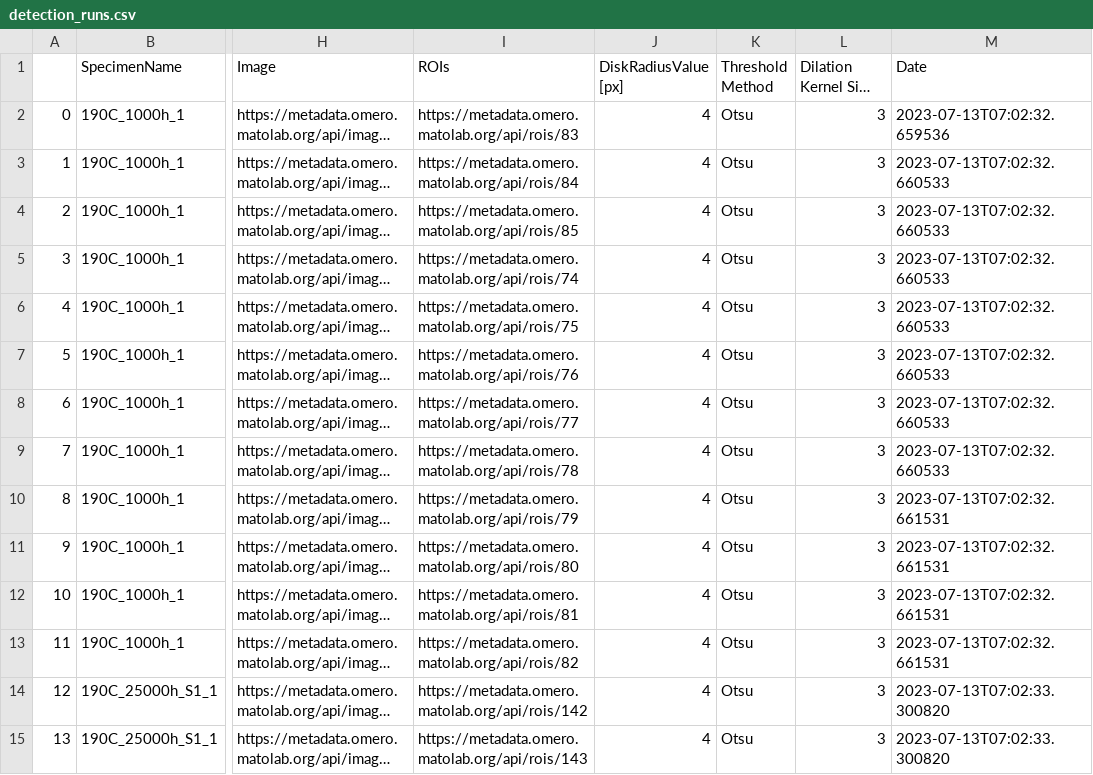
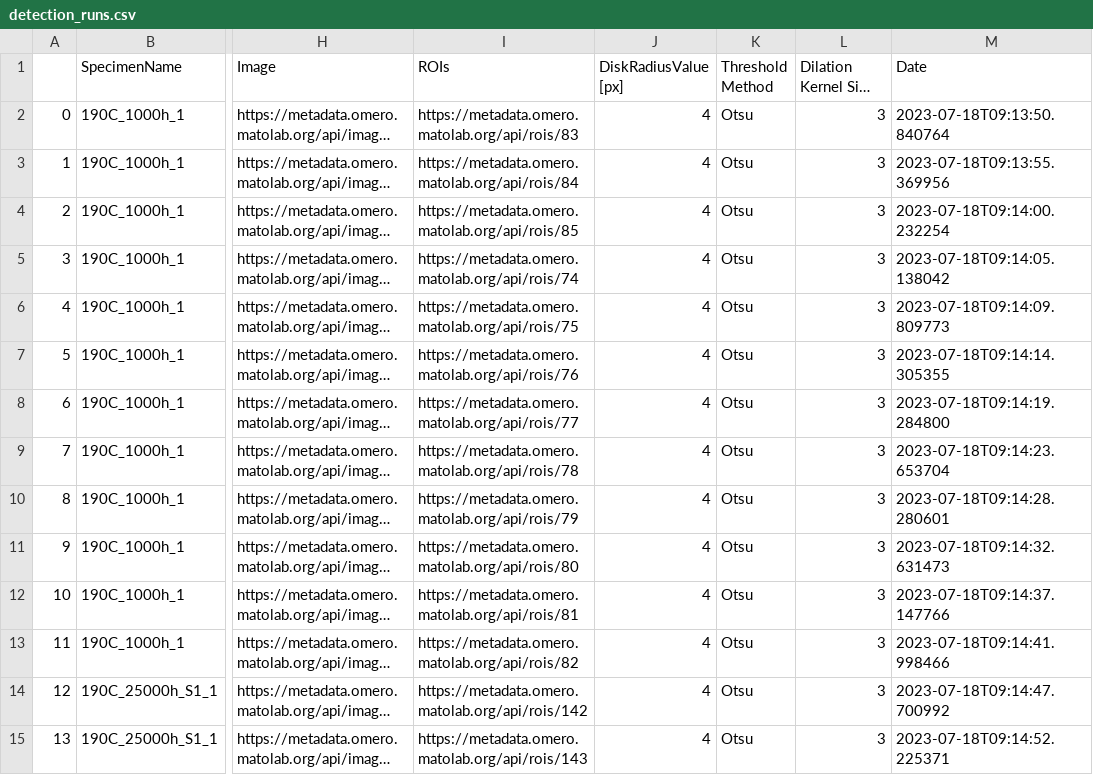
Before and after one commit to BAMresearch/DF-TEM-PAW, a CSV file: detection_runs.csv, drawn as a sheet; only a part is shown, gaps mark what is left out; long unchanged cells end in …; the diff covers the shown part only; the diff names each change by its address in the sheet, - before the commit and + after, or states it on an @@ line.

```diff
--- a/detection_runs.csv
+++ b/detection_runs.csv
-M2 (Date): 2023-07-13T07:02:32.659536
+M2 (Date): 2023-07-18T09:13:50.840764
-M3 (Date): 2023-07-13T07:02:32.660533
+M3 (Date): 2023-07-18T09:13:55.369956
-M4 (Date): 2023-07-13T07:02:32.660533
+M4 (Date): 2023-07-18T09:14:00.232254
-M5 (Date): 2023-07-13T07:02:32.660533
+M5 (Date): 2023-07-18T09:14:05.138042
-M6 (Date): 2023-07-13T07:02:32.660533
+M6 (Date): 2023-07-18T09:14:09.809773
-M7 (Date): 2023-07-13T07:02:32.660533
+M7 (Date): 2023-07-18T09:14:14.305355
-M8 (Date): 2023-07-13T07:02:32.660533
+M8 (Date): 2023-07-18T09:14:19.284800
-M9 (Date): 2023-07-13T07:02:32.660533
+M9 (Date): 2023-07-18T09:14:23.653704
-M10 (Date): 2023-07-13T07:02:32.661531
+M10 (Date): 2023-07-18T09:14:28.280601
-M11 (Date): 2023-07-13T07:02:32.661531
+M11 (Date): 2023-07-18T09:14:32.631473
-M12 (Date): 2023-07-13T07:02:32.661531
+M12 (Date): 2023-07-18T09:14:37.147766
-M13 (Date): 2023-07-13T07:02:32.661531
+M13 (Date): 2023-07-18T09:14:41.998466
-M14 (Date): 2023-07-13T07:02:33.300820
+M14 (Date): 2023-07-18T09:14:47.700992
-M15 (Date): 2023-07-13T07:02:33.300820
+M15 (Date): 2023-07-18T09:14:52.225371
```
Also changed, not shown: 115 edited cells elsewhere in this file, fit_results.csv, 5 other files.
